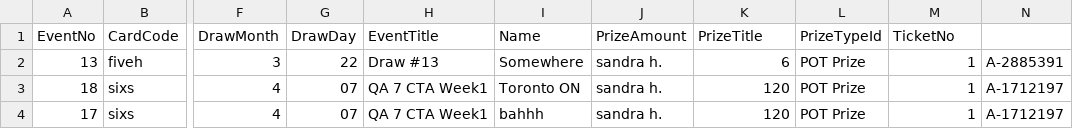
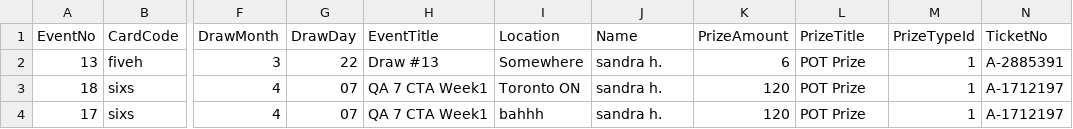
Before and after one commit to shuo5050/guillotine, a CSV file: qa7-raffle.5050central.com$winners.csv, drawn as a sheet; only a part is shown, gaps mark what is left out; the diff names each change by its address in the sheet, - before the commit and + after, or states it on an @@ line.

Commit message:
Update qa7-raffle.5050central.com$winners.csv

```diff
--- a/qa7-raffle.5050central.com$winners.csv
+++ b/qa7-raffle.5050central.com$winners.csv
-I1: Name
+I1: Location
-J1: PrizeAmount
+J1: Name
-K1: PrizeTitle
+K1: PrizeAmount
-L1: PrizeTypeId
+L1: PrizeTitle
-M1: TicketNo
+M1: PrizeTypeId
-N1: (empty)
+N1: TicketNo
```
